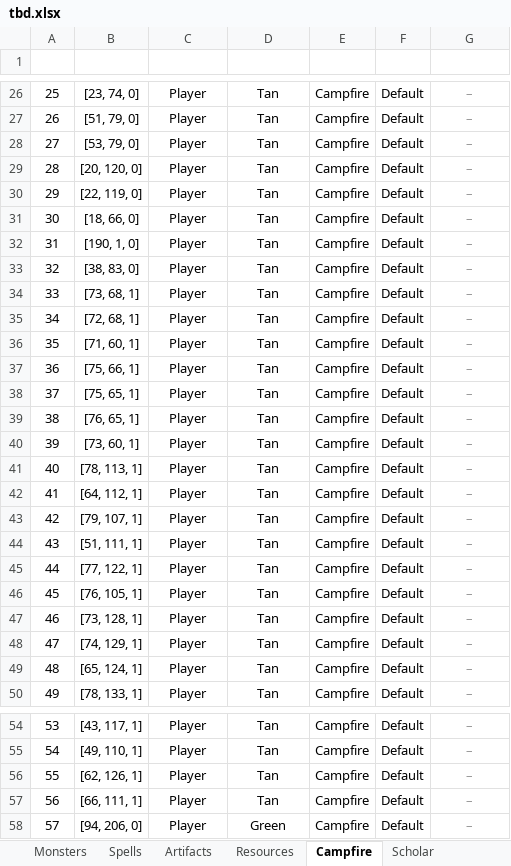
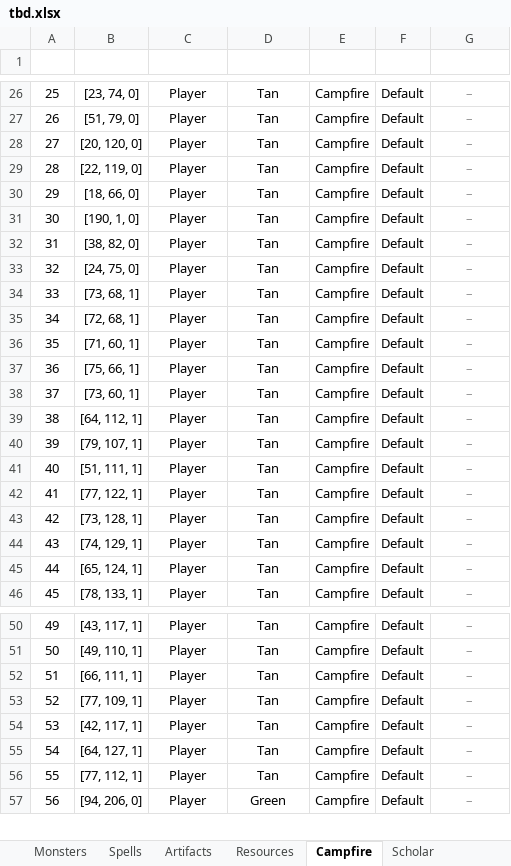
Before and after one commit to Andarch/H3_HotA_Map_Editor_X, an Excel workbook: maps/tbd.xlsx, sheet Campfire, drawn as a sheet; only a part is shown, gaps mark what is left out; values as stored, in another font and other column widths than the file's, no borders; conditional formats and table styles not drawn; removed rows and columns are numbered as before the commit, all else as after; the diff covers the shown part only; the diff names each change by its address in the sheet, - before the commit and + after, or states it on an @@ line.

```diff
--- a/maps/tbd.xlsx (sheet Campfire)
+++ b/maps/tbd.xlsx (sheet Campfire)
-row 28: 27 | [53, 79, 0] | Player | Tan | Campfire | Default | –
@@ column A (#) renumbered from row 28 down @@
-B32 (Coords): [38, 83, 0]
+B32 (Coords): [38, 82, 0]
+row 33: 32 | [24, 75, 0] | Player | Tan | Campfire | Default | –
-row 38: 37 | [75, 65, 1] | Player | Tan | Campfire | Default | –
-row 39: 38 | [76, 65, 1] | Player | Tan | Campfire | Default | –
-row 41: 40 | [78, 113, 1] | Player | Tan | Campfire | Default | –
-row 46: 45 | [76, 105, 1] | Player | Tan | Campfire | Default | –
-row 56: 55 | [62, 126, 1] | Player | Tan | Campfire | Default | –
+row 53: 52 | [77, 109, 1] | Player | Tan | Campfire | Default | –
+row 54: 53 | [42, 117, 1] | Player | Tan | Campfire | Default | –
+row 55: 54 | [64, 127, 1] | Player | Tan | Campfire | Default | –
+row 56: 55 | [77, 112, 1] | Player | Tan | Campfire | Default | –
```
Also changed, not shown: 5 added rows and 1 removed row elsewhere in this sheet, sheet Monsters, sheet Simple Objects, sheet Dwellings, sheet Mines & Warehouses, sheet Treasure Chest, sheet Interactive, 9 more sheets, hidden cells.
